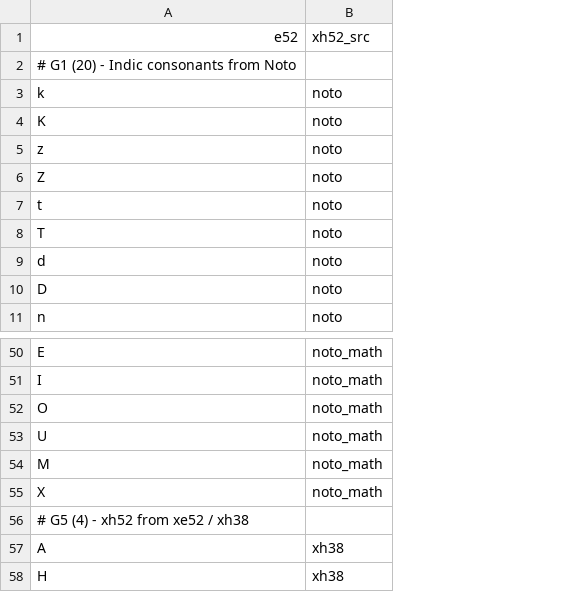
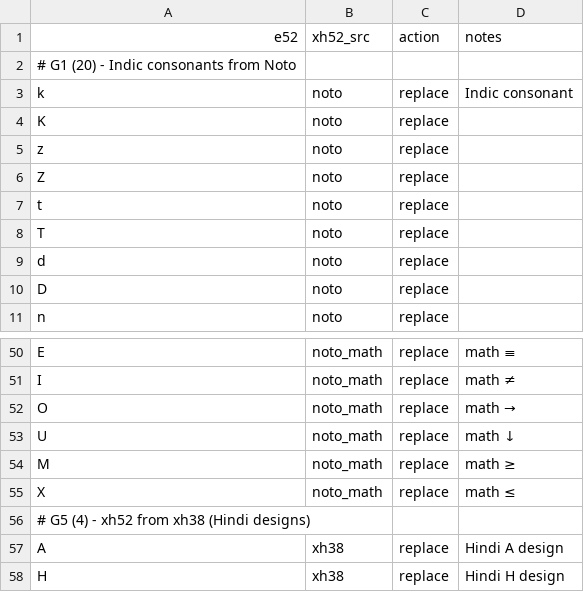
Before and after one commit to zawa8/pff, a CSV file: scripts/xi52py/glyph_copy/glyph_copy.csv, drawn as a sheet; only a part is shown, gaps mark what is left out; the diff names each change by its address in the sheet, - before the commit and + after, or states it on an @@ line.

Commit message:
update .csv: 4 columns (e52, src, action, notes)

```diff
--- a/scripts/xi52py/glyph_copy/glyph_copy.csv
+++ b/scripts/xi52py/glyph_copy/glyph_copy.csv
+column C (action), rows 3-11: all replace; rows 50-58: replace | replace | replace | replace | replace | replace |  | replace | replace
+column D (notes), row 3: Indic consonant; rows 50-58: math ≡ | math ≠ | math → | math ↓ | math ≥ | math ≤ |  | Hindi A design | Hindi H design
-A56 (e52): # G5 (4) - xh52 from xe52 / xh38
+A56 (e52): # G5 (4) - xh52 from xh38 (Hindi designs)
```
Also changed, not shown: scripts/xi52py/glyph_copy/glyph_copy_xe38.csv.
